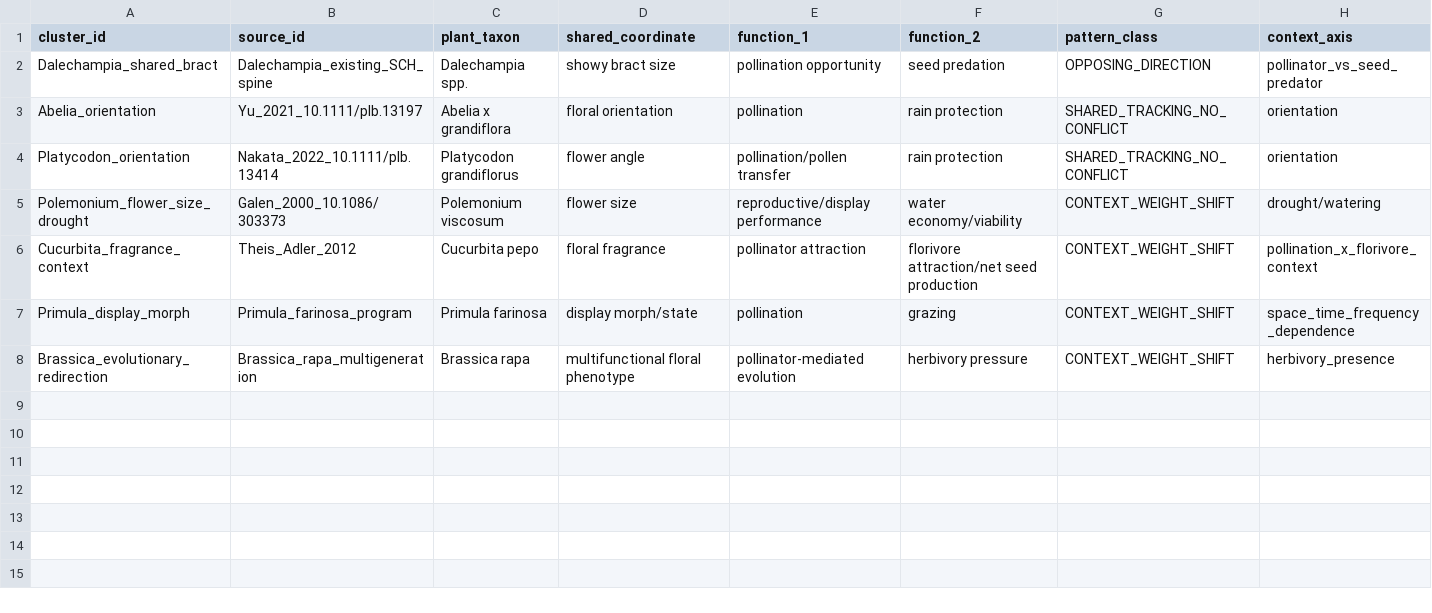
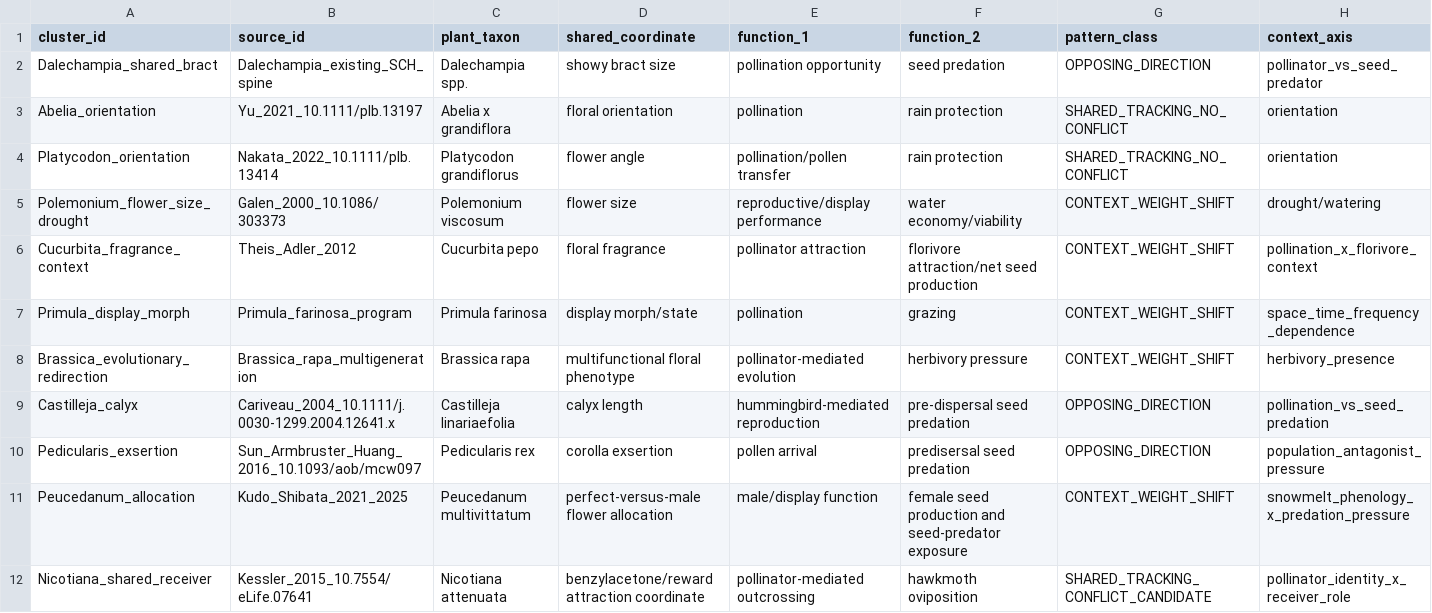
Before and after one commit to zuizui0223/sch, a CSV file: data/SCH_PATTERN_LEDGER_V1.csv, drawn as a sheet; only a part is shown; rows hold the shown columns only; the diff names each change by its address in the sheet, - before the commit and + after, or states it on an @@ line.

Commit message:
Expand SCH pattern universe with source-audited conflict anchors

```diff
--- a/data/SCH_PATTERN_LEDGER_V1.csv
+++ b/data/SCH_PATTERN_LEDGER_V1.csv
+row 9: Castilleja_calyx | Cariveau_2004_10.1111/j.0030-1299.2004.12641.x | Castilleja linariaefolia | calyx length | hummingbird-mediated reproduction | pre-dispersal seed predation | OPPOSING_DIRECTION | pollination_vs_seed_predation
+row 10: Pedicularis_exsertion | Sun_Armbruster_Huang_2016_10.1093/aob/mcw097 | Pedicularis rex | corolla exsertion | pollen arrival | predisersal seed predation | OPPOSING_DIRECTION | population_antagonist_pressure
+row 11: Peucedanum_allocation | Kudo_Shibata_2021_2025 | Peucedanum multivittatum | perfect-versus-male flower allocation | male/display function | female seed production and seed-predator exposure | CONTEXT_WEIGHT_SHIFT | snowmelt_phenology_x_predation_pressure
+row 12: Nicotiana_shared_receiver | Kessler_2015_10.7554/eLife.07641 | Nicotiana attenuata | benzylacetone/reward attraction coordinate | pollinator-mediated outcrossing | hawkmoth oviposition | SHARED_TRACKING_CONFLICT_CANDIDATE | pollinator_identity_x_receiver_role
```
